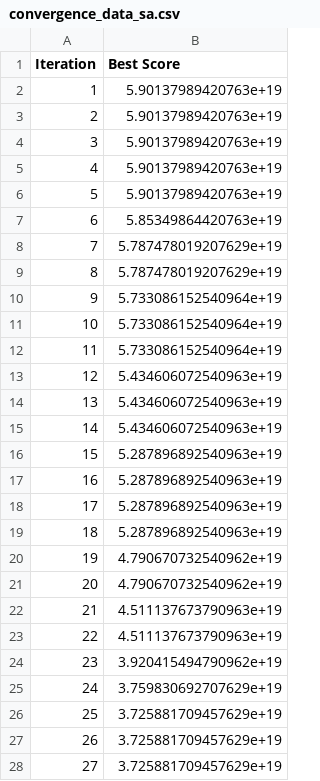
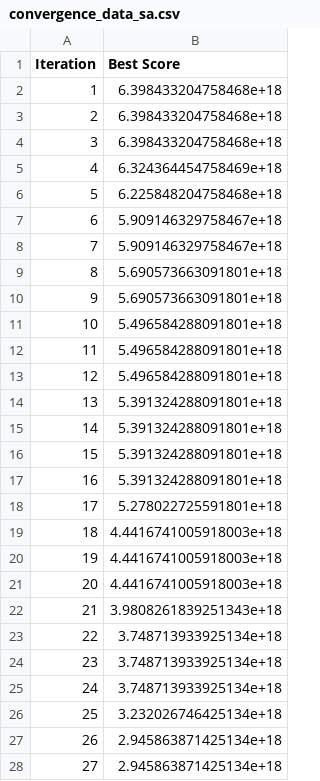
Before and after one commit to KeitAB1/streamlit-hello, a CSV file: result/ConvergenceData/convergence_data_sa.csv, drawn as a sheet; only a part is shown; the diff covers the shown part only.

```diff
--- a/result/ConvergenceData/convergence_data_sa.csv
+++ b/result/ConvergenceData/convergence_data_sa.csv
@@ -1,28 +1,28 @@
 Iteration,Best Score
-1,5.90137989420763e+19
-2,5.90137989420763e+19
-3,5.90137989420763e+19
-4,5.90137989420763e+19
-5,5.90137989420763e+19
-6,5.85349864420763e+19
-7,5.787478019207629e+19
-8,5.787478019207629e+19
-9,5.733086152540964e+19
-10,5.733086152540964e+19
-11,5.733086152540964e+19
-12,5.434606072540963e+19
-13,5.434606072540963e+19
-14,5.434606072540963e+19
-15,5.287896892540963e+19
-16,5.287896892540963e+19
-17,5.287896892540963e+19
-18,5.287896892540963e+19
-19,4.790670732540962e+19
-20,4.790670732540962e+19
-21,4.511137673790963e+19
-22,4.511137673790963e+19
-23,3.920415494790962e+19
-24,3.759830692707629e+19
-25,3.725881709457629e+19
-26,3.725881709457629e+19
-27,3.725881709457629e+19
+1,6.398433204758468e+18
+2,6.398433204758468e+18
+3,6.398433204758468e+18
+4,6.324364454758469e+18
+5,6.225848204758468e+18
+6,5.909146329758467e+18
+7,5.909146329758467e+18
+8,5.690573663091801e+18
+9,5.690573663091801e+18
+10,5.496584288091801e+18
+11,5.496584288091801e+18
+12,5.496584288091801e+18
+13,5.391324288091801e+18
+14,5.391324288091801e+18
+15,5.391324288091801e+18
+16,5.391324288091801e+18
+17,5.278022725591801e+18
+18,4.4416741005918003e+18
+19,4.4416741005918003e+18
+20,4.4416741005918003e+18
+21,3.9808261839251343e+18
+22,3.748713933925134e+18
+23,3.748713933925134e+18
+24,3.748713933925134e+18
+25,3.232026746425134e+18
+26,2.945863871425134e+18
+27,2.945863871425134e+18
```
Also changed, not shown: 61 edited cells elsewhere in this file, result/final_stack_distribution/final_stack_distribution_height_ga.csv, result/final_stack_distribution/final_stack_distribution_height_pso.csv, 8 other files.
